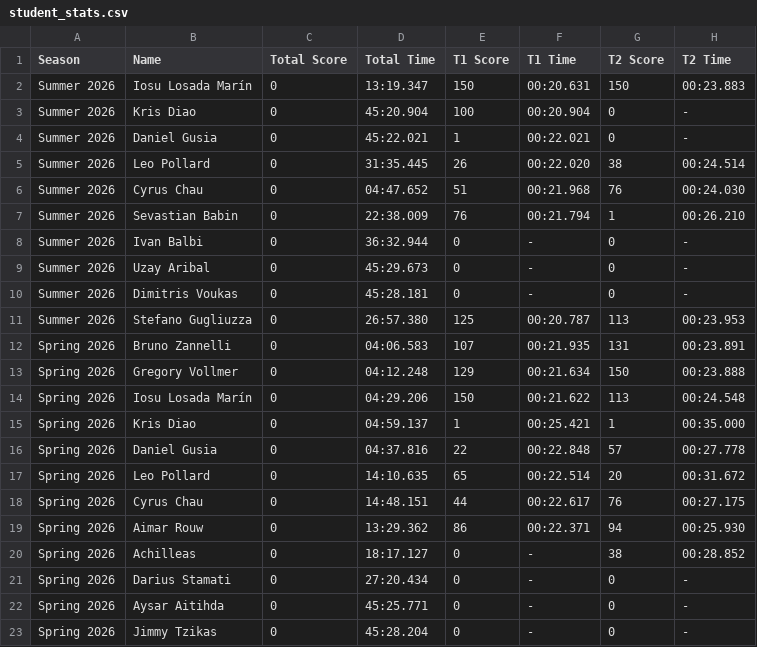
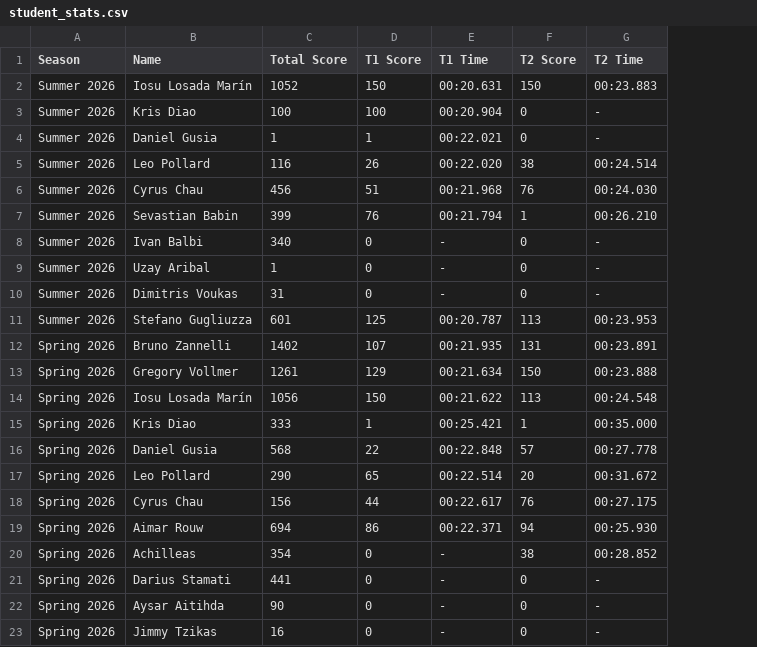
Before and after one commit to MrAtkin/BSN_trackmania_leaderboard, a CSV file: student_stats.csv, drawn as a sheet; only a part is shown; the diff names each change by its address in the sheet, - before the commit and + after, or states it on an @@ line.

Commit message:
Auto-update UI to remove Total Time column and unify rank sorting

```diff
--- a/student_stats.csv
+++ b/student_stats.csv
-column D (Total Time), rows 2-23: 13:19.347 | 45:20.904 | 45:22.021 | 31:35.445 | 04:47.652 | 22:38.009 | 36:32.944 | 45:29.673 | 45:28.181 | 26:57.380 | 04:06.583 | 04:12.248 | 04:29.206 | 04:59.137 | 04:37.816 | 14:10.635 | 14:48.151 | 13:29.362 | 18:17.127 | 27:20.434 | 45:25.771 | 45:28.204
-C2 (Total Score): 0
+C2 (Total Score): 1052
-C3 (Total Score): 0
+C3 (Total Score): 100
-C4 (Total Score): 0
+C4 (Total Score): 1
-C5 (Total Score): 0
+C5 (Total Score): 116
-C6 (Total Score): 0
+C6 (Total Score): 456
-C7 (Total Score): 0
+C7 (Total Score): 399
-C8 (Total Score): 0
+C8 (Total Score): 340
-C9 (Total Score): 0
+C9 (Total Score): 1
-C10 (Total Score): 0
+C10 (Total Score): 31
-C11 (Total Score): 0
+C11 (Total Score): 601
-C12 (Total Score): 0
+C12 (Total Score): 1402
-C13 (Total Score): 0
+C13 (Total Score): 1261
-C14 (Total Score): 0
+C14 (Total Score): 1056
-C15 (Total Score): 0
+C15 (Total Score): 333
-C16 (Total Score): 0
+C16 (Total Score): 568
-C17 (Total Score): 0
+C17 (Total Score): 290
-C18 (Total Score): 0
+C18 (Total Score): 156
-C19 (Total Score): 0
+C19 (Total Score): 694
-C20 (Total Score): 0
+C20 (Total Score): 354
-C21 (Total Score): 0
+C21 (Total Score): 441
-C22 (Total Score): 0
+C22 (Total Score): 90
-C23 (Total Score): 0
+C23 (Total Score): 16
```
Also changed, not shown: 1 other file.
